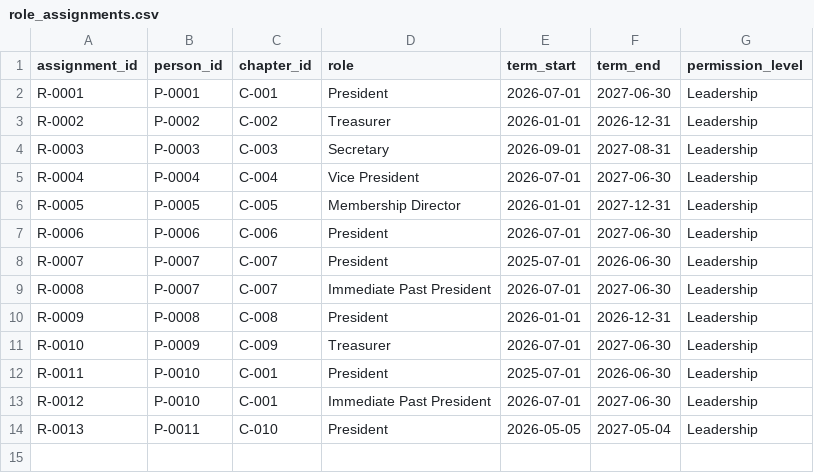
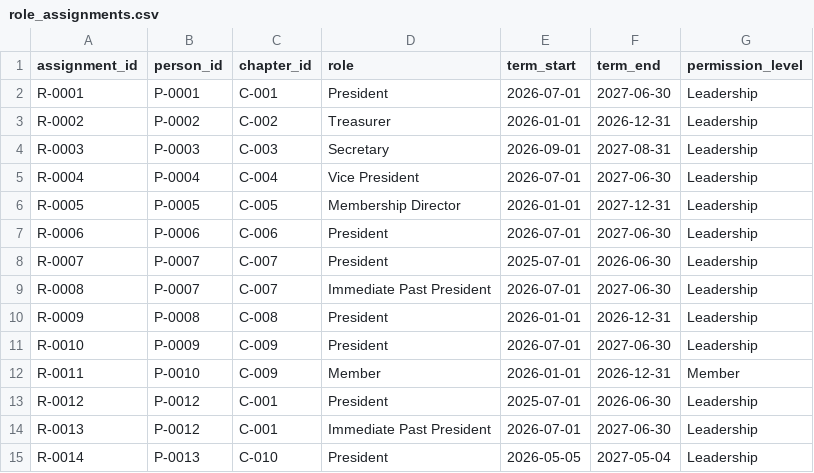
Before and after one commit to wpearson-svg/IsaChatApp, a CSV file: data/synthetic/role_assignments.csv, drawn as a sheet.

```diff
--- a/data/synthetic/role_assignments.csv
+++ b/data/synthetic/role_assignments.csv
@@ -10,5 +10,6 @@ R-0008,P-0007,C-007,Immediate Past President,2026-07-01,2027-06-30,Leadership
 R-0009,P-0008,C-008,President,2026-01-01,2026-12-31,Leadership
-R-0010,P-0009,C-009,Treasurer,2026-07-01,2027-06-30,Leadership
-R-0011,P-0010,C-001,President,2025-07-01,2026-06-30,Leadership
-R-0012,P-0010,C-001,Immediate Past President,2026-07-01,2027-06-30,Leadership
-R-0013,P-0011,C-010,President,2026-05-05,2027-05-04,Leadership
+R-0010,P-0009,C-009,President,2026-07-01,2027-06-30,Leadership
+R-0011,P-0010,C-009,Member,2026-01-01,2026-12-31,Member
+R-0012,P-0012,C-001,President,2025-07-01,2026-06-30,Leadership
+R-0013,P-0012,C-001,Immediate Past President,2026-07-01,2027-06-30,Leadership
+R-0014,P-0013,C-010,President,2026-05-05,2027-05-04,Leadership
```
Also changed, not shown: data/synthetic/people.csv, directory/chapters.csv, 48 other files.
